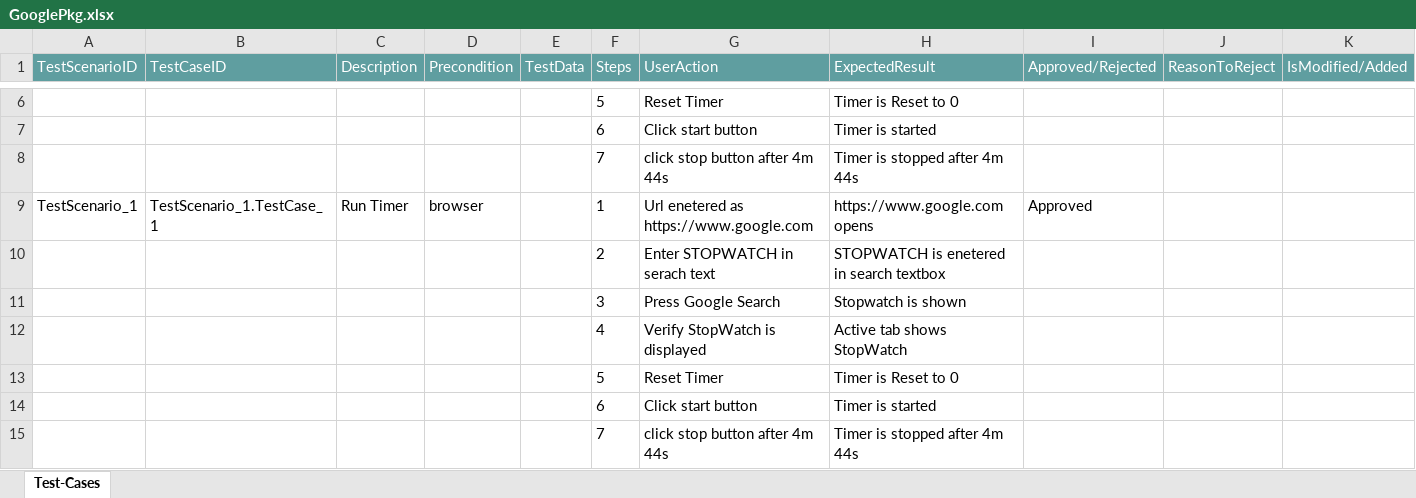
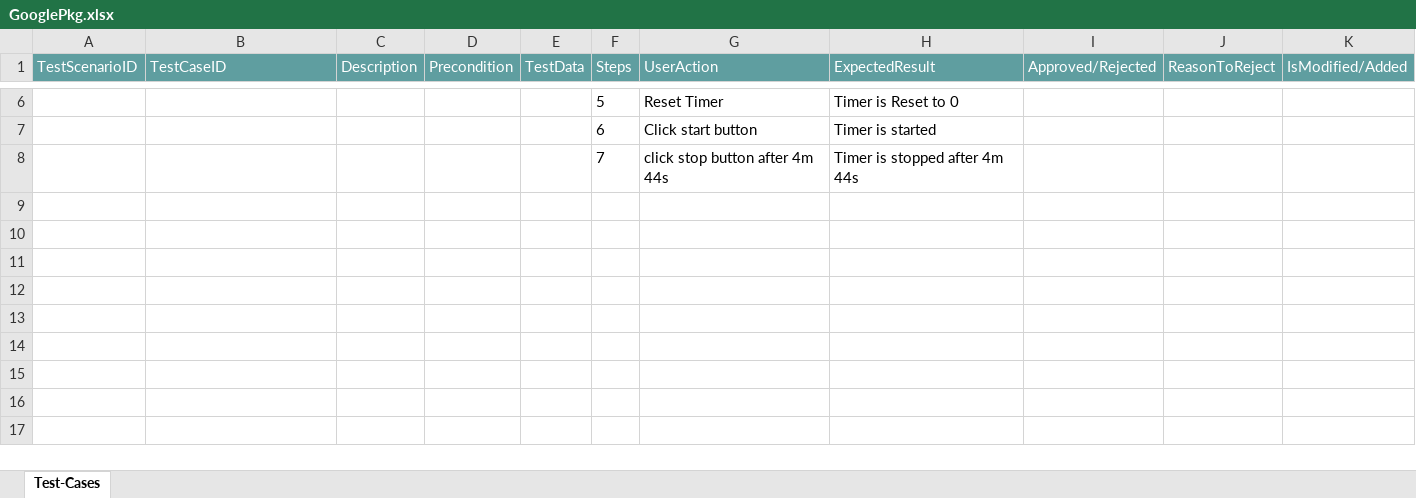
Before and after one commit to manasgemini/googletimer, an Excel workbook: GooglePkg.xlsx, sheet Test-Cases, drawn as a sheet; only a part is shown, gaps mark what is left out; values as stored, in another font and other column widths than the file's, no borders; table styles not drawn; the diff names each change by its address in the sheet, - before the commit and + after, or states it on an @@ line.

Commit message:
Initial Commit for Verification of Test cases

```diff
--- a/GooglePkg.xlsx (sheet Test-Cases)
+++ b/GooglePkg.xlsx (sheet Test-Cases)
-row 9: TestScenario_1 | TestScenario_1.TestCase_1 | Run Timer | browser |  | 1 | Url enetered as https://www.google.com | https://www.google.com opens | Approved
-row 10:  |  |  |  |  | 2 | Enter STOPWATCH in serach text | STOPWATCH is enetered in search textbox
-row 11:  |  |  |  |  | 3 | Press Google Search | Stopwatch is shown
-row 12:  |  |  |  |  | 4 | Verify StopWatch is displayed | Active tab shows StopWatch
-row 13:  |  |  |  |  | 5 | Reset Timer | Timer is Reset to 0
-row 14:  |  |  |  |  | 6 | Click start button | Timer is started
-row 15:  |  |  |  |  | 7 | click stop button after 4m 44s | Timer is stopped after 4m 44s
```
